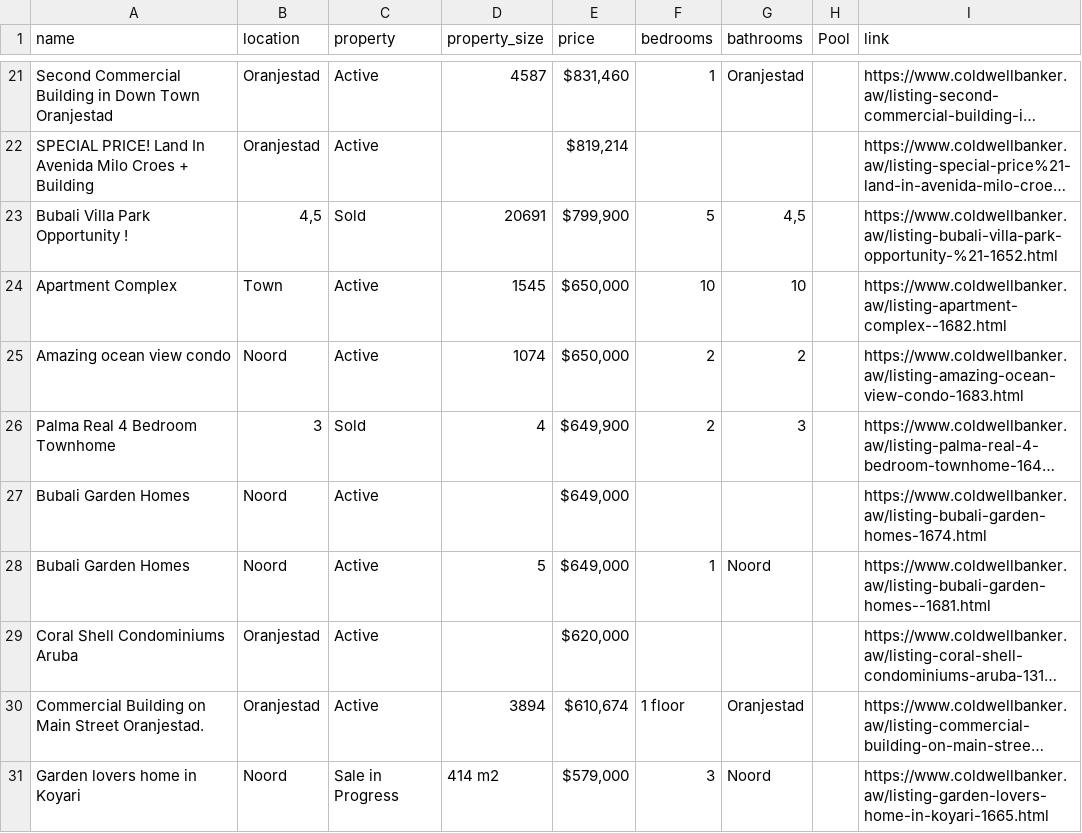
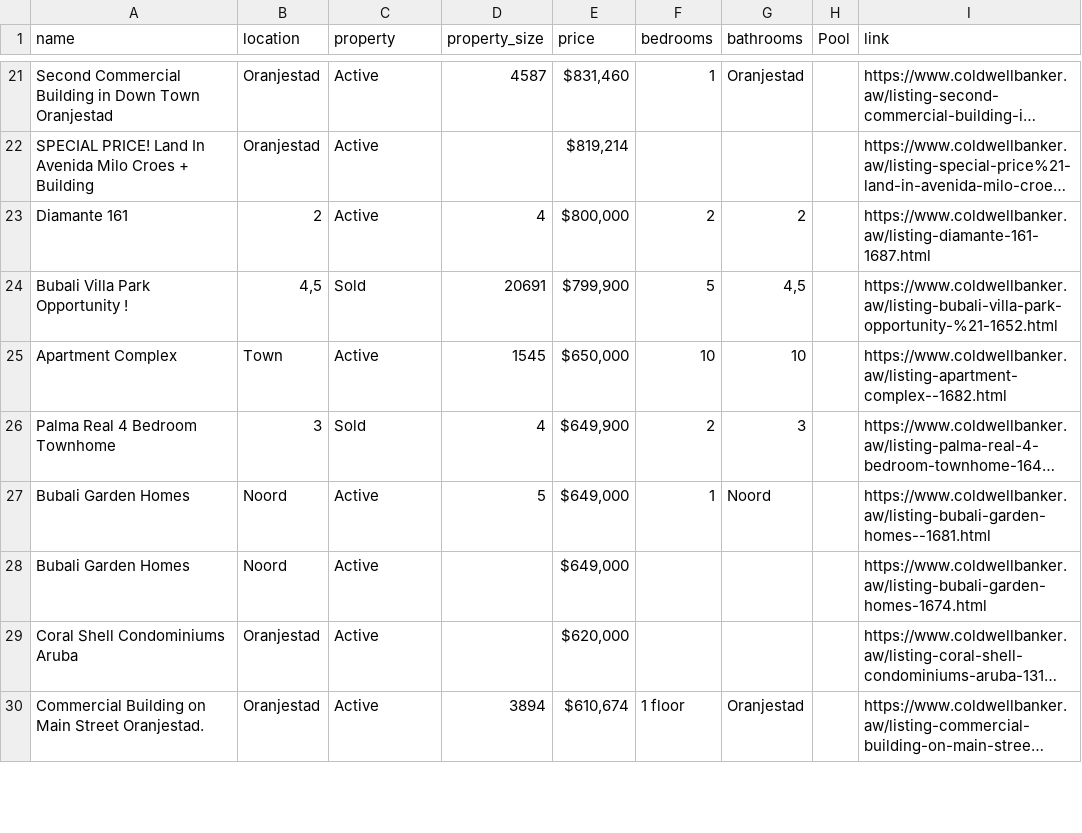
Before and after one commit to jbassie/WEB-SCRAPING, a CSV file: REAL_ESTATE/data/coldwellbanker.csv, drawn as a sheet; only a part is shown, gaps mark what is left out; long unchanged cells end in …; removed rows and columns are numbered as before the commit, all else as after; the diff covers the shown part only; the diff names each change by its address in the sheet, - before the commit and + after, or states it on an @@ line.

```diff
--- a/REAL_ESTATE/data/coldwellbanker.csv
+++ b/REAL_ESTATE/data/coldwellbanker.csv
+row 23: Diamante 161 | 2 | Active | 4 | $800,000 | 2 | 2 |  | https://www.coldwellbanker.aw/listing-diamante-161-1687.html
-row 25: Amazing ocean view condo | Noord | Active | 1074 | $650,000 | 2 | 2 |  | https://www.coldwellbanker.aw/listing-amazing-ocean-view-condo-1683.html
@@ row 28 moved to row 27: Bubali Garden Homes @@
-row 31: Garden lovers home in Koyari | Noord | Sale in Progress | 414 m2 | $579,000 | 3 | Noord |  | https://www.coldwellbanker.aw/listing-garden-lovers-home-in-koyari-1665.html
```
Also changed, not shown: 5 added rows and 1 removed row elsewhere in this file, REAL_ESTATE/data/casana.csv, REAL_ESTATE/data/homecity.csv, 14 other files.
